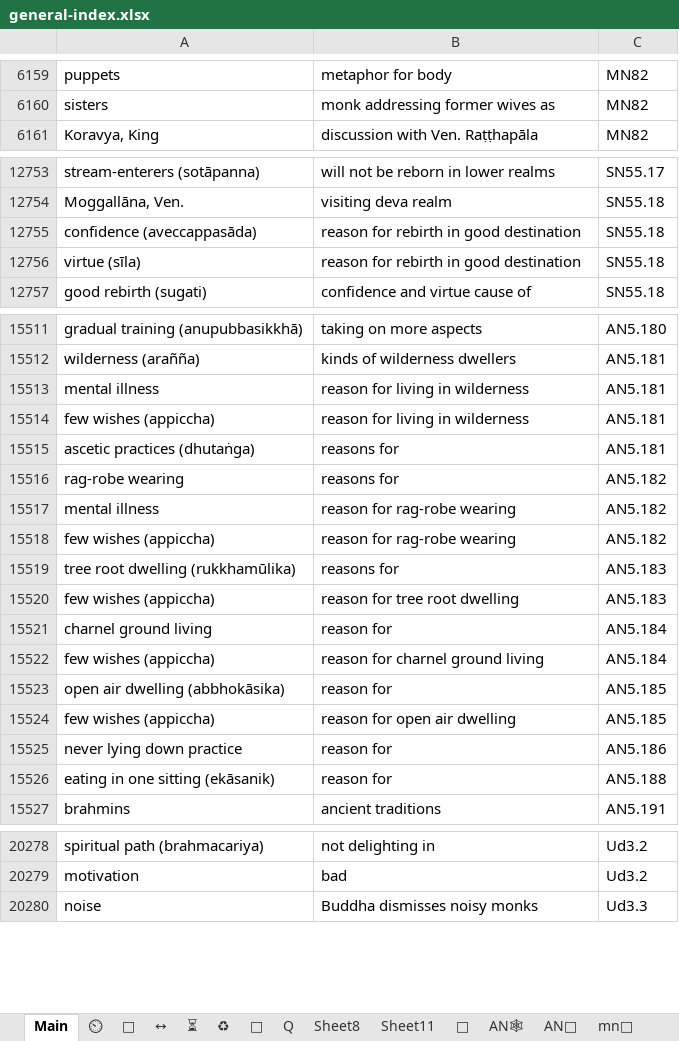
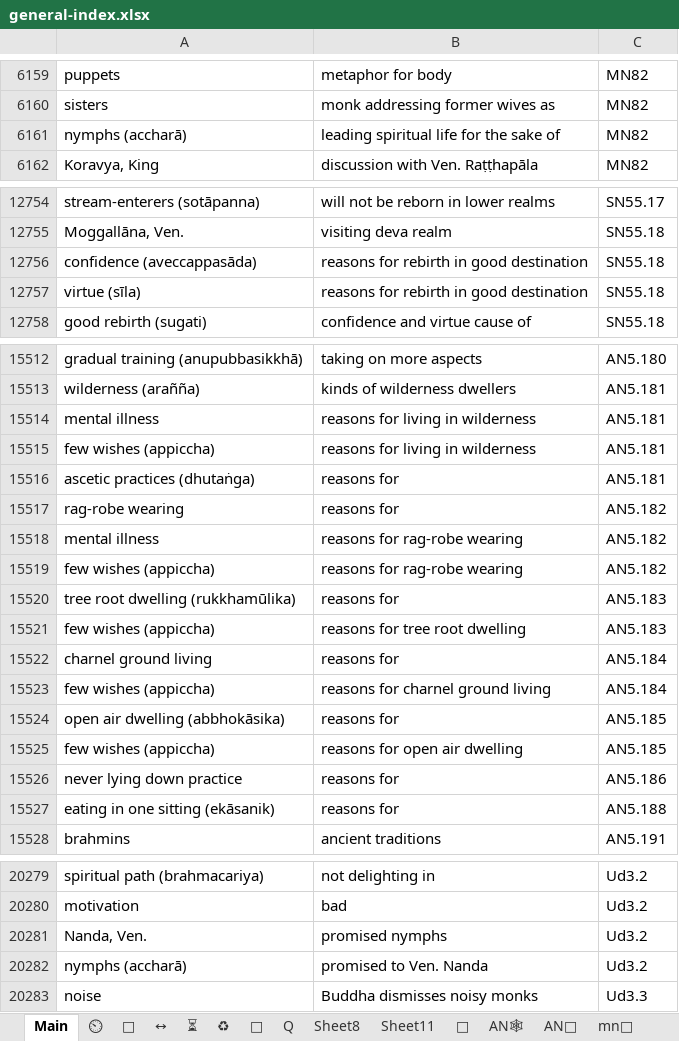
Before and after one commit to thesunshade/CIPS, an Excel workbook: src/data/general-index.xlsx, sheet Main, drawn as a sheet; only a part is shown, gaps mark what is left out; values as stored, in another font and other column widths than the file's, no borders; conditional formats not drawn; addresses are those after the commit; the diff covers the shown part only; the diff names each change by its address in the sheet, - before the commit and + after, or states it on an @@ line.

```diff
--- a/src/data/general-index.xlsx (sheet Main)
+++ b/src/data/general-index.xlsx (sheet Main)
+row 6161: nymphs (accharā) | leading spiritual life for the sake of | MN82
-B12756:B12757: reason for rebirth in good destination
+B12756:B12757: reasons for rebirth in good destination
-B15514:B15515: reason for living in wilderness
+B15514:B15515: reasons for living in wilderness
-B15518:B15519: reason for rag-robe wearing
+B15518:B15519: reasons for rag-robe wearing
-B15521: reason for tree root dwelling
+B15521: reasons for tree root dwelling
-B15522: reason for
+B15522: reasons for
-B15523: reason for charnel ground living
+B15523: reasons for charnel ground living
-B15524: reason for
+B15524: reasons for
-B15525: reason for open air dwelling
+B15525: reasons for open air dwelling
-B15526:B15527: reason for
+B15526:B15527: reasons for
+row 20281: Nanda, Ven. | promised nymphs | Ud3.2
+row 20282: nymphs (accharā) | promised to Ven. Nanda | Ud3.2
```
Also changed, not shown: 21 edited cells elsewhere in this sheet, 3 other files.
